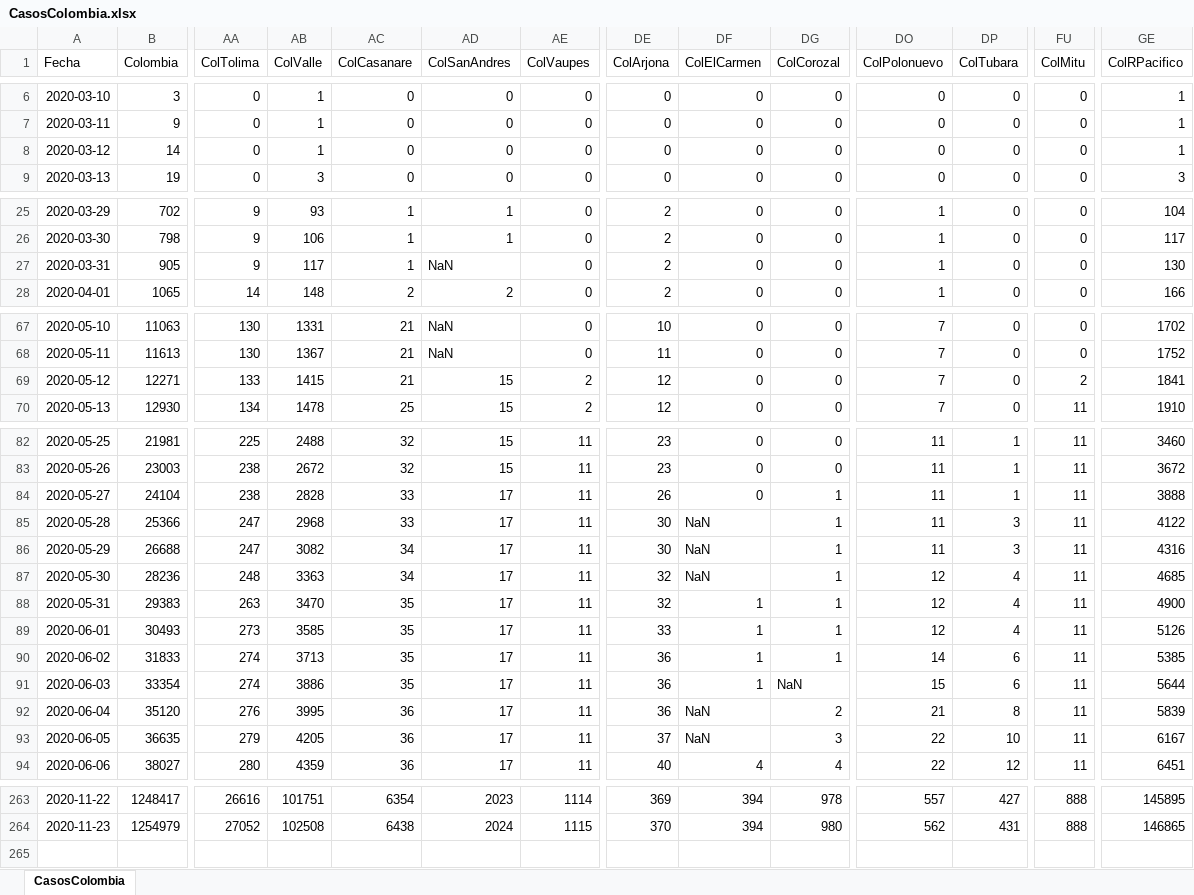
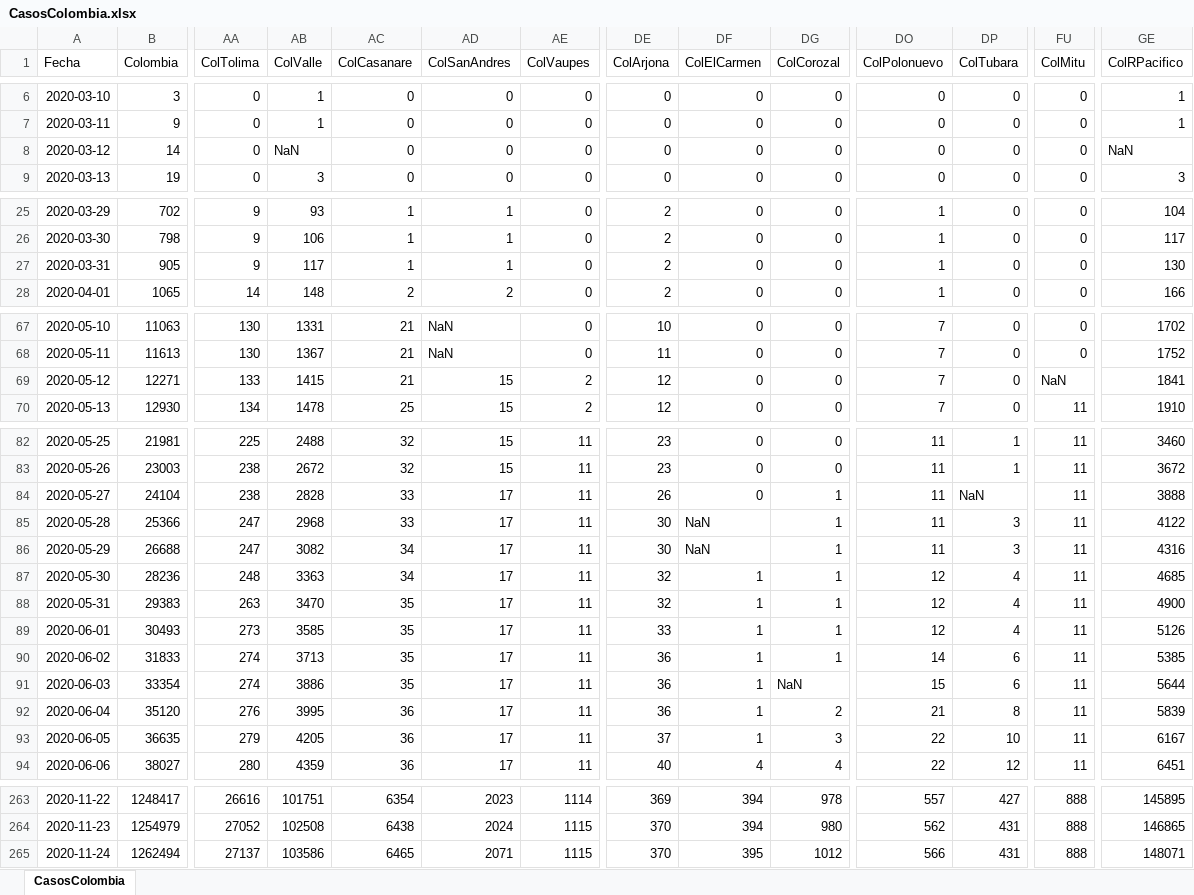
Before and after one commit to 1Alacer/covid, an Excel workbook: CasosColombia.xlsx, sheet CasosColombia, drawn as a sheet; only a part is shown, gaps mark what is left out; values as stored, in another font and other column widths than the file's, no borders; rows hold the shown columns only; the diff covers the shown part only; the diff names each change by its address in the sheet, - before the commit and + after, or states it on an @@ line.

```diff
--- a/CasosColombia.xlsx (sheet CasosColombia)
+++ b/CasosColombia.xlsx (sheet CasosColombia)
-AB8 (ColValle): 1
+AB8 (ColValle): NaN
-GE8 (ColRPacifico): 1
+GE8 (ColRPacifico): NaN
-AD27 (ColSanAndres): NaN
+AD27 (ColSanAndres): 1
-FU69 (ColMitu): 2
+FU69 (ColMitu): NaN
-DP84 (ColTubara): 1
+DP84 (ColTubara): NaN
-DF87 (ColElCarmen): NaN
+DF87 (ColElCarmen): 1
-DF92:DF93 (ColElCarmen): NaN
+DF92:DF93 (ColElCarmen): 1
+row 265: 2020-11-24 | 1262494 | 27137 | 103586 | 6465 | 2071 | 1115 | 370 | 395 | 1012 | 566 | 431 | 888 | 148071
```
Also changed, not shown: 3 edited cells elsewhere in this sheet, 1 other file.
